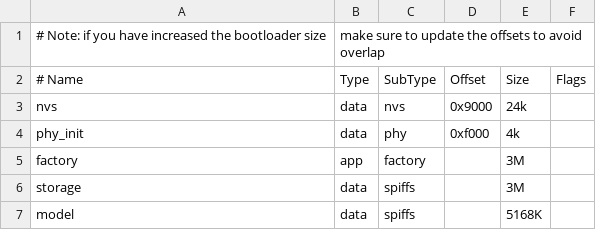
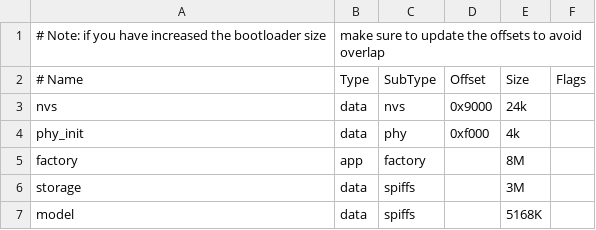
Before and after one commit to RichardzzZ7/Esp32-Voice-Assistant, a CSV file: partitions.csv, drawn as a sheet.

```diff
--- a/partitions.csv
+++ b/partitions.csv
@@ -4,3 +4,3 @@ nvs,      data, nvs,     0x9000,  24k
 phy_init, data, phy,     0xf000,  4k
-factory,  app,  factory, ,        3M
+factory,  app,  factory, ,        8M
 storage,  data, spiffs,  ,        3M
```
Also changed, not shown: 11 other files.
